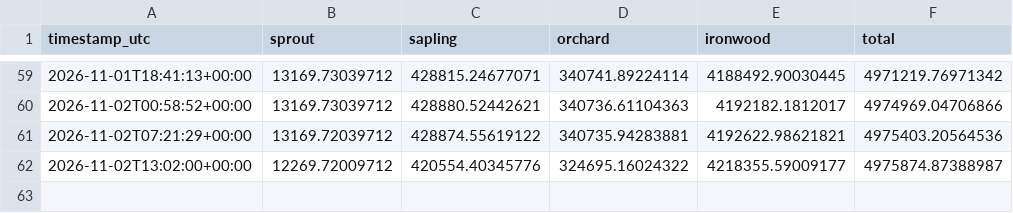
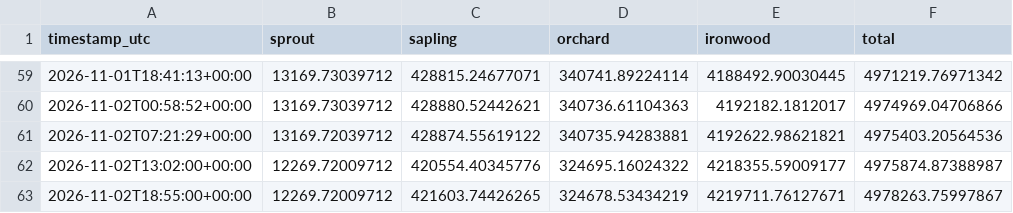
Before and after one commit to kellyonchain/zec-flow-digest, a CSV file: data/pool_snapshots.csv, drawn as a sheet; only a part is shown, gaps mark what is left out.

```diff
--- a/data/pool_snapshots.csv
+++ b/data/pool_snapshots.csv
@@ -62 +62,2 @@ timestamp_utc,sprout,sapling,orchard,ironwood,total
 2026-11-02T13:02:00+00:00,12269.72009712,420554.40345776,324695.16024322,4218355.59009177,4975874.87388987
+2026-11-02T18:55:00+00:00,12269.72009712,421603.74426265,324678.53434219,4219711.76127671,4978263.75997867
```
Also changed, not shown: data/daily_totals.csv.
